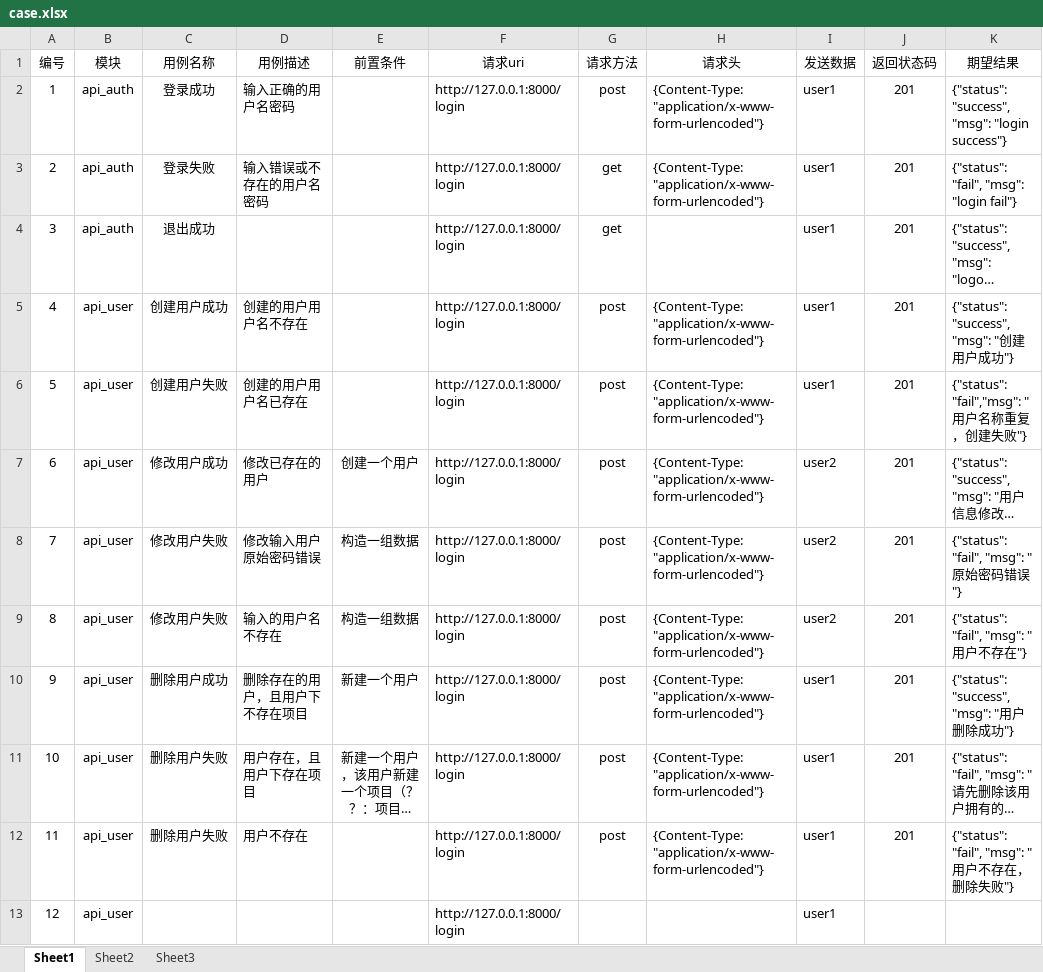
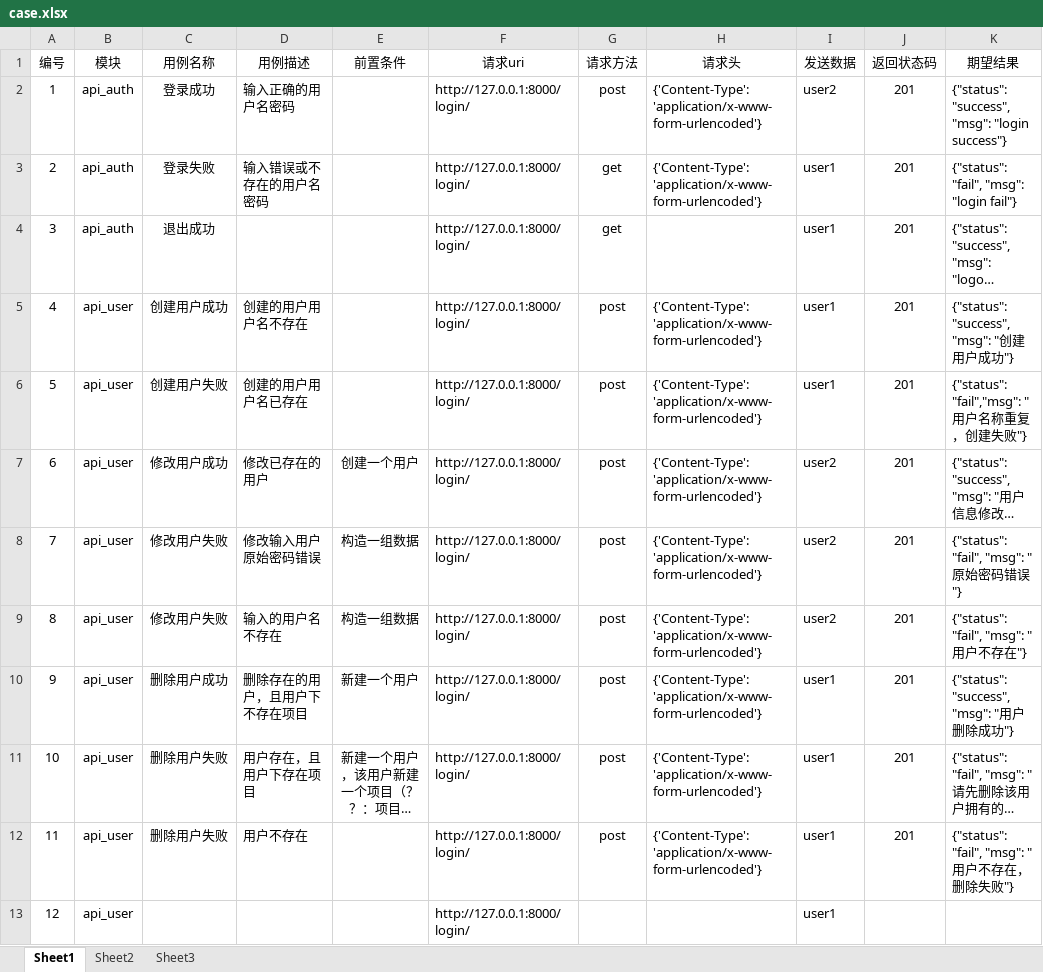
Before and after one commit to LC6666/InterfaceTest, an Excel workbook: case/case.xlsx, sheet Sheet1, drawn as a sheet; only a part is shown; long unchanged cells end in …; values as stored, in another font and other column widths than the file's, no borders; the diff names each change by its address in the sheet, - before the commit and + after, or states it on an @@ line.

```diff
--- a/case/case.xlsx (sheet Sheet1)
+++ b/case/case.xlsx (sheet Sheet1)
-F2:F13 (请求uri): http://127.0.0.1:8000/login
+F2:F13 (请求uri): http://127.0.0.1:8000/login/
-H2:H3 (请求头): {Content-Type:"application/x-www-form-urlencoded"}
+H2:H3 (请求头): {'Content-Type':'application/x-www-form-urlencoded'}
-I2 (发送数据): user1
+I2 (发送数据): user2
-H5:H12 (请求头): {Content-Type:"application/x-www-form-urlencoded"}
+H5:H12 (请求头): {'Content-Type':'application/x-www-form-urlencoded'}
```
Also changed, not shown: 8 other files.
